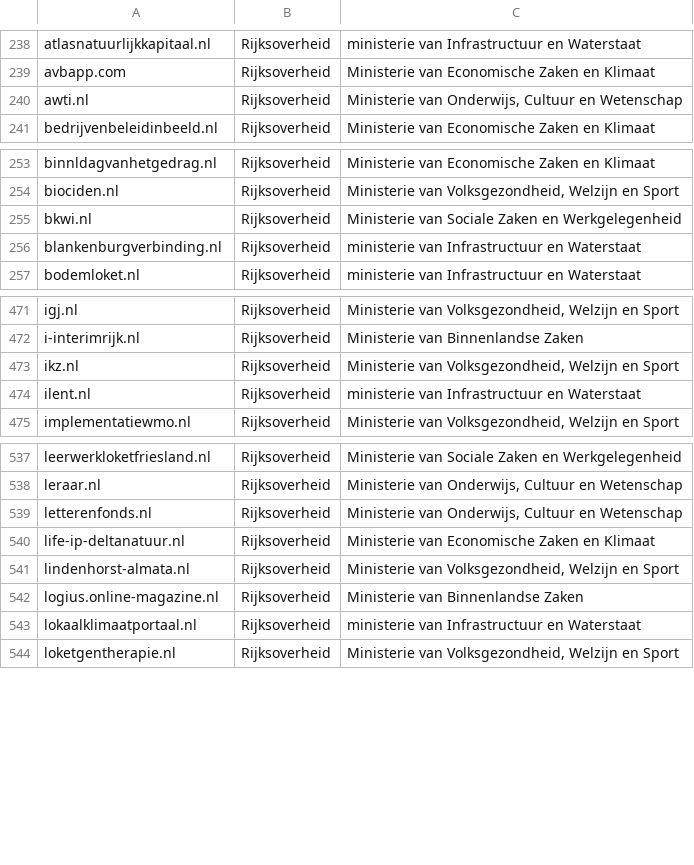
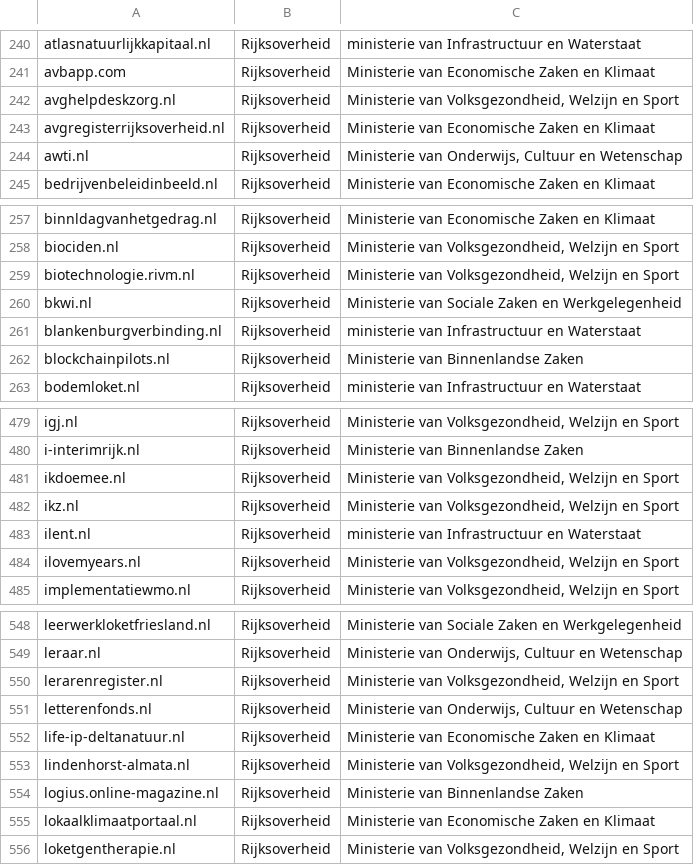
Before and after one commit to openstate/datasets, a CSV file: government_domain_names/domains.csv, drawn as a sheet; only a part is shown, gaps mark what is left out; the diff covers the shown part only.

Commit message:
Domain update for May

```diff
--- a/government_domain_names/domains.csv
+++ b/government_domain_names/domains.csv
@@ -239,2 +241,4 @@ atlasnatuurlijkkapitaal.nl,Rijksoverheid,ministerie van Infrastructuur en Waters
 avbapp.com,Rijksoverheid,Ministerie van Economische Zaken en Klimaat
+avghelpdeskzorg.nl,Rijksoverheid,"Ministerie van Volksgezondheid, Welzijn en Sport"
+avgregisterrijksoverheid.nl,Rijksoverheid,Ministerie van Economische Zaken en Klimaat
 awti.nl,Rijksoverheid,"Ministerie van Onderwijs, Cultuur en Wetenschap"
@@ -254,4 +258,6 @@ binnldagvanhetgedrag.nl,Rijksoverheid,Ministerie van Economische Zaken en Klimaa
 biociden.nl,Rijksoverheid,"Ministerie van Volksgezondheid, Welzijn en Sport"
+biotechnologie.rivm.nl,Rijksoverheid,"Ministerie van Volksgezondheid, Welzijn en Sport"
 bkwi.nl,Rijksoverheid,Ministerie van Sociale Zaken en Werkgelegenheid
 blankenburgverbinding.nl,Rijksoverheid,ministerie van Infrastructuur en Waterstaat
+blockchainpilots.nl,Rijksoverheid,Ministerie van Binnenlandse Zaken
 bodemloket.nl,Rijksoverheid,ministerie van Infrastructuur en Waterstaat
@@ -472,4 +480,6 @@ igj.nl,Rijksoverheid,"Ministerie van Volksgezondheid, Welzijn en Sport"
 i-interimrijk.nl,Rijksoverheid,Ministerie van Binnenlandse Zaken
+ikdoemee.nl,Rijksoverheid,"Ministerie van Volksgezondheid, Welzijn en Sport"
 ikz.nl,Rijksoverheid,"Ministerie van Volksgezondheid, Welzijn en Sport"
 ilent.nl,Rijksoverheid,ministerie van Infrastructuur en Waterstaat
+ilovemyears.nl,Rijksoverheid,"Ministerie van Volksgezondheid, Welzijn en Sport"
 implementatiewmo.nl,Rijksoverheid,"Ministerie van Volksgezondheid, Welzijn en Sport"
@@ -538,2 +549,3 @@ leerwerkloketfriesland.nl,Rijksoverheid,Ministerie van Sociale Zaken en Werkgele
 leraar.nl,Rijksoverheid,"Ministerie van Onderwijs, Cultuur en Wetenschap"
+lerarenregister.nl,Rijksoverheid,"Ministerie van Volksgezondheid, Welzijn en Sport"
 letterenfonds.nl,Rijksoverheid,"Ministerie van Onderwijs, Cultuur en Wetenschap"
@@ -542,3 +554,3 @@ lindenhorst-almata.nl,Rijksoverheid,"Ministerie van Volksgezondheid, Welzijn en
 logius.online-magazine.nl,Rijksoverheid,Ministerie van Binnenlandse Zaken
-lokaalklimaatportaal.nl,Rijksoverheid,ministerie van Infrastructuur en Waterstaat
+lokaalklimaatportaal.nl,Rijksoverheid,Ministerie van Economische Zaken en Klimaat
 loketgentherapie.nl,Rijksoverheid,"Ministerie van Volksgezondheid, Welzijn en Sport"
```
Also changed, not shown: 9 added rows, 6 removed rows and 3 edited cells elsewhere in this file, government_domain_names/Rijksoverheid.csv, 1 other file.
